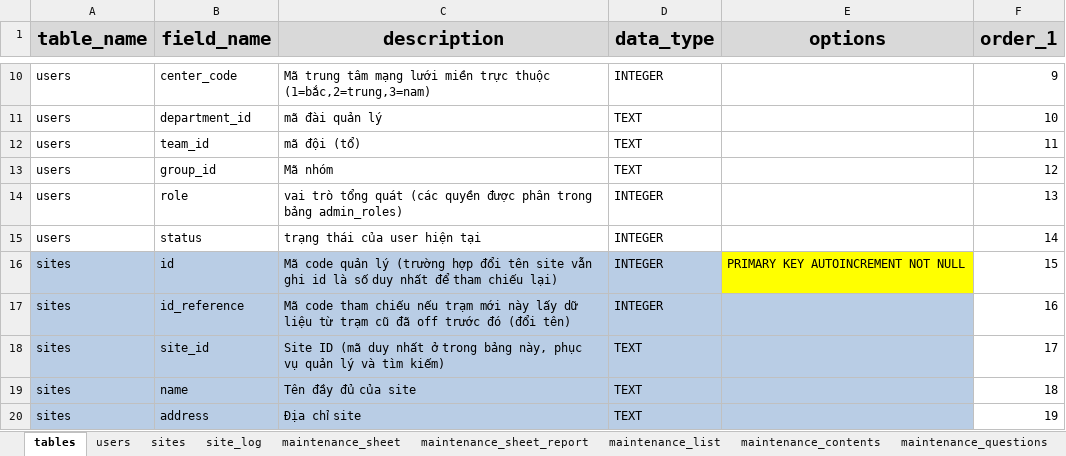
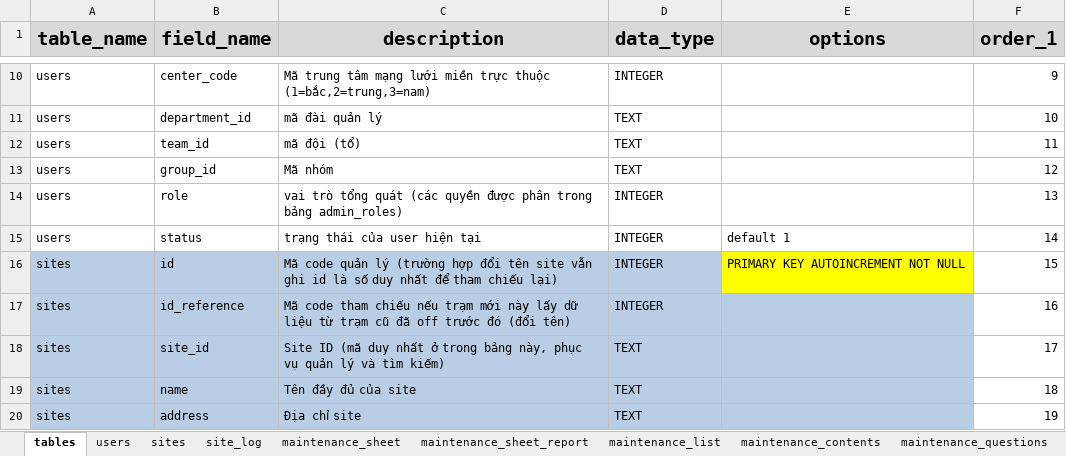
Before and after one commit to nvdinh185/node-display, an Excel workbook: db/excel/ql-tram.cuongdq.sqlite.xlsx, sheet tables, drawn as a sheet; only a part is shown, gaps mark what is left out; values as stored, in another font and other column widths than the file's, no borders; the diff covers the shown part only; the diff names each change by its address in the sheet, - before the commit and + after, or states it on an @@ line.

```diff
--- a/db/excel/ql-tram.cuongdq.sqlite.xlsx (sheet tables)
+++ b/db/excel/ql-tram.cuongdq.sqlite.xlsx (sheet tables)
-E15 (options): (empty)
+E15 (options): default 1
```
Also changed, not shown: 29 added rows, 1 removed row, 11 edited cells and cell formats elsewhere in this sheet.
